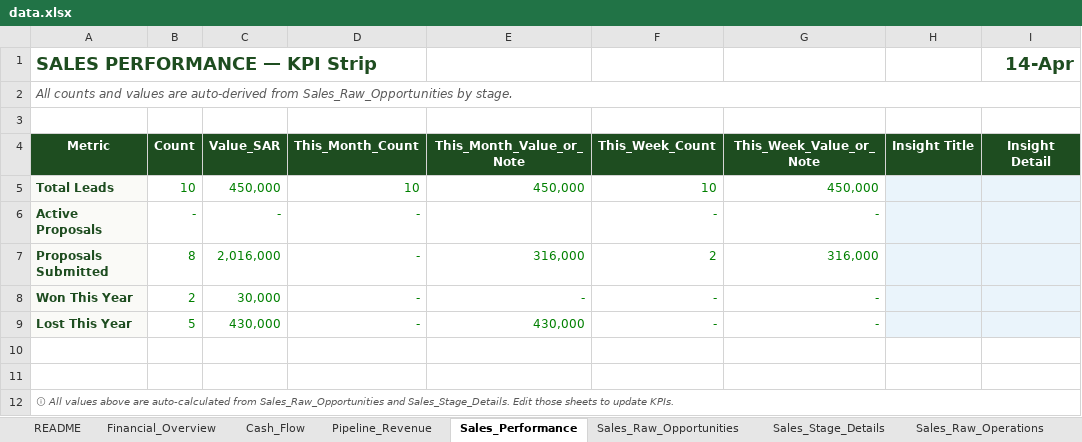
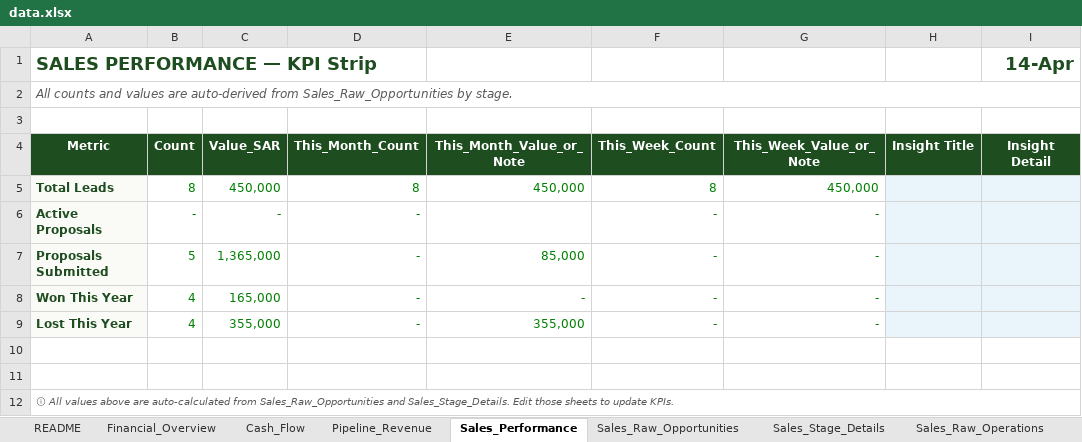
Before and after one commit to akamel969600-afk/Safa3, an Excel workbook: data.xlsx, sheet Sales_Performance, drawn as a sheet; values as stored, in another font and other column widths than the file's, no borders; the diff names each change by its address in the sheet, - before the commit and + after, or states it on an @@ line.

```diff
--- a/data.xlsx (sheet Sales_Performance)
+++ b/data.xlsx (sheet Sales_Performance)
-B5 (Count): 10
+B5 (Count): 8
-D5 (This_Month_Count): 10
+D5 (This_Month_Count): 8
-F5 (This_Week_Count): 10
+F5 (This_Week_Count): 8
-B7 (Count): 8
+B7 (Count): 5
-C7 (Value_SAR): 2,016,000
+C7 (Value_SAR): 1,365,000
-E7 (This_Month_Value_or_Note): 316,000
+E7 (This_Month_Value_or_Note): 85,000
-F7 (This_Week_Count): 2
+F7 (This_Week_Count): -
-G7 (This_Week_Value_or_Note): 316,000
+G7 (This_Week_Value_or_Note): -
-B8 (Count): 2
+B8 (Count): 4
-C8 (Value_SAR): 30,000
+C8 (Value_SAR): 165,000
-B9 (Count): 5
+B9 (Count): 4
-C9 (Value_SAR): 430,000
+C9 (Value_SAR): 355,000
-E9 (This_Month_Value_or_Note): 430,000
+E9 (This_Month_Value_or_Note): 355,000
```
Also changed, not shown: sheet Sales_Raw_Opportunities, sheet Sales_Stage_Details, formulas that keep their value, hidden cells.
